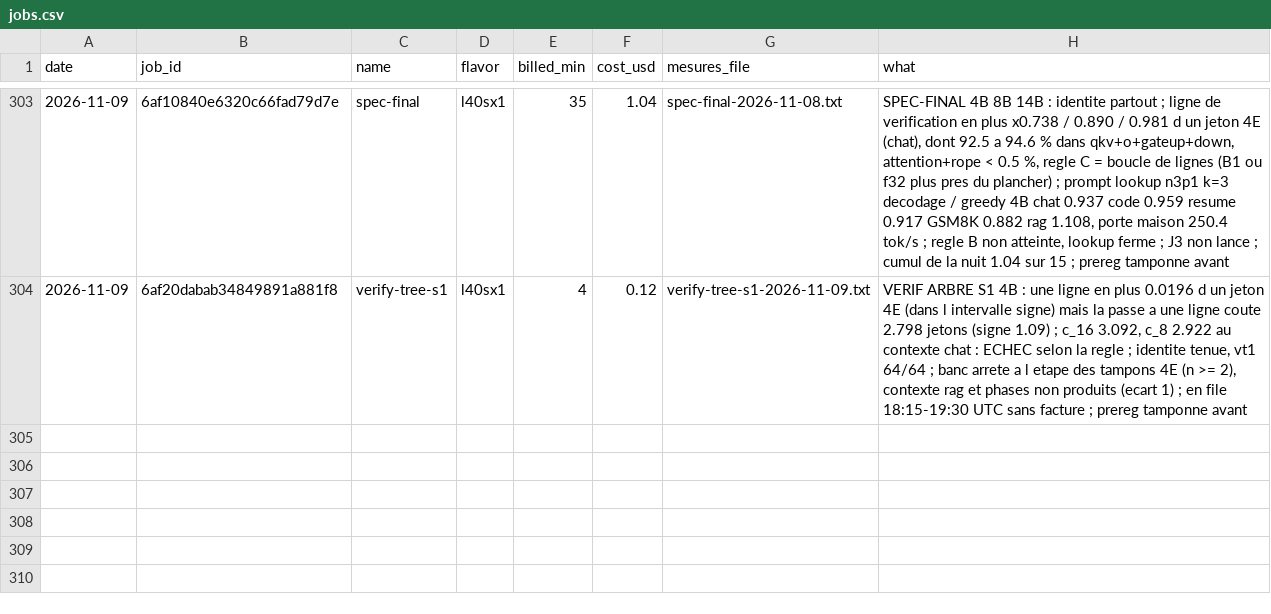
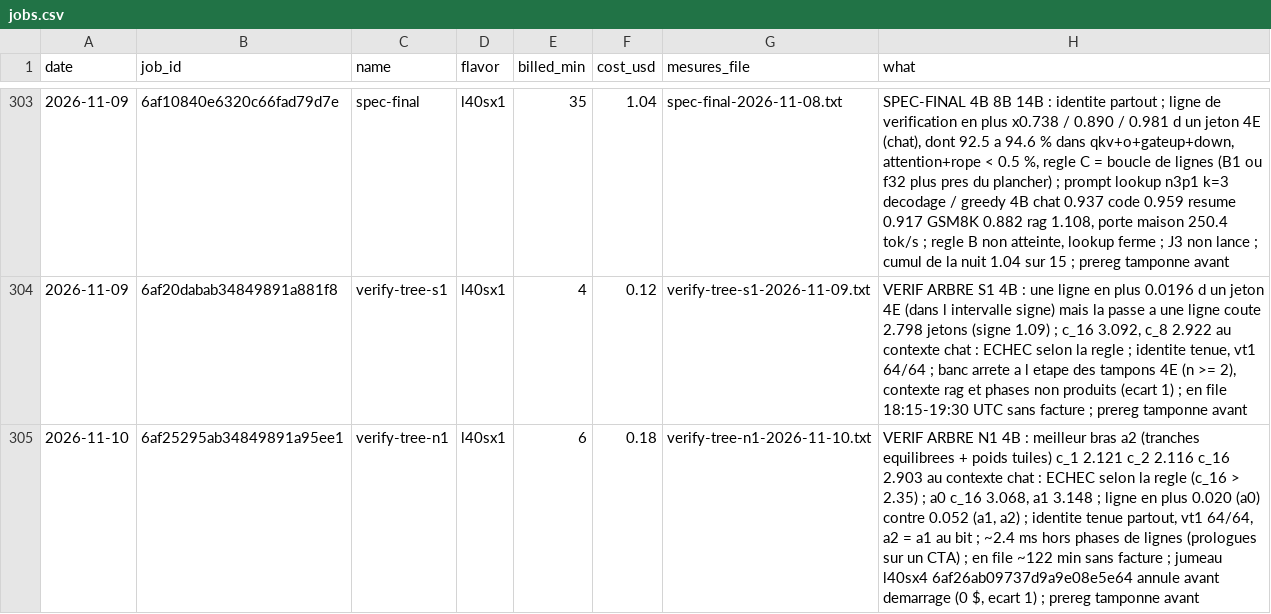
Before and after one commit to pjmalandrino/llvq, a CSV file: docs/data/jobs.csv, drawn as a sheet; only a part is shown, gaps mark what is left out.

```diff
--- a/docs/data/jobs.csv
+++ b/docs/data/jobs.csv
@@ -304 +304,2 @@ date,job_id,name,flavor,billed_min,cost_usd,mesures_file,what
 2026-11-09,6af20dabab34849891a881f8,verify-tree-s1,l40sx1,4,0.12,verify-tree-s1-2026-11-09.txt,"VERIF ARBRE S1 4B : une ligne en plus 0.0196 d un jeton 4E (dans l intervalle signe) mais la passe a une ligne coute 2.798 jetons (signe 1.09) ; c_16 3.092, c_8 2.922 au contexte chat : ECHEC selon la regle ; identite tenue, vt1 64/64 ; banc arrete a l etape des tampons 4E (n >= 2), contexte rag et phases non produits (ecart 1) ; en file 18:15-19:30 UTC sans facture ; prereg tamponne avant"
+2026-11-10,6af25295ab34849891a95ee1,verify-tree-n1,l40sx1,6,0.18,verify-tree-n1-2026-11-10.txt,"VERIF ARBRE N1 4B : meilleur bras a2 (tranches equilibrees + poids tuiles) c_1 2.121 c_2 2.116 c_16 2.903 au contexte chat : ECHEC selon la regle (c_16 > 2.35) ; a0 c_16 3.068, a1 3.148 ; ligne en plus 0.020 (a0) contre 0.052 (a1, a2) ; identite tenue partout, vt1 64/64, a2 = a1 au bit ; ~2.4 ms hors phases de lignes (prologues sur un CTA) ; en file ~122 min sans facture ; jumeau l40sx4 6af26ab09737d9a9e08e5e64 annule avant demarrage (0 $, ecart 1) ; prereg tamponne avant"
```
Also changed, not shown: 10 other files.
